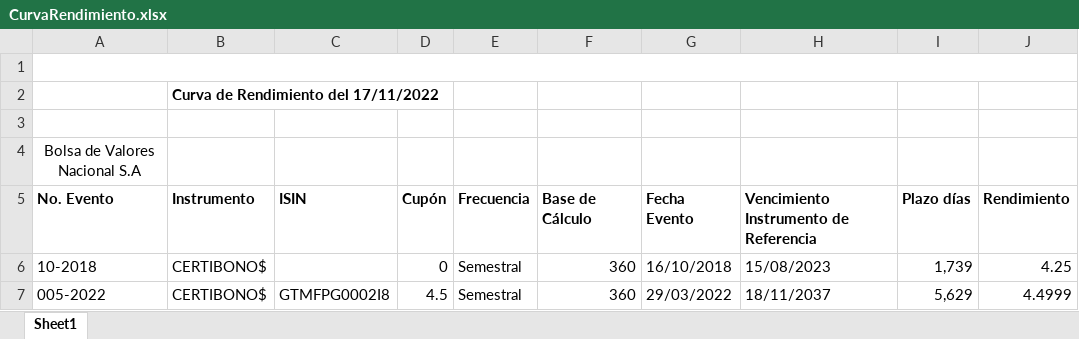
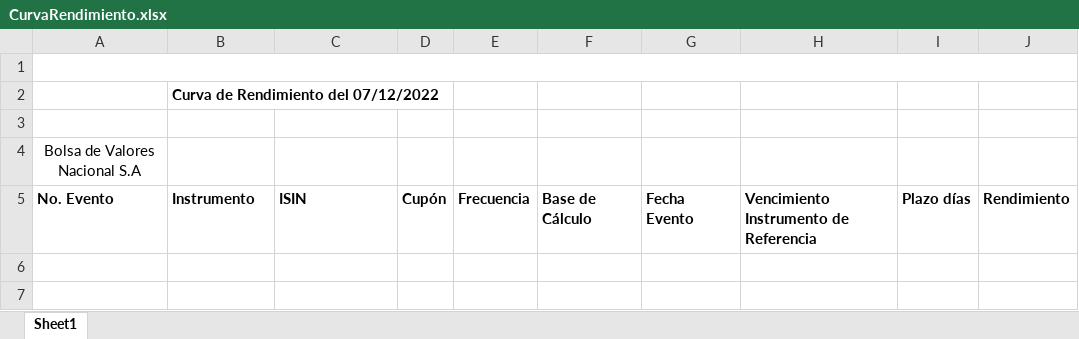
Before and after one commit to Ingridrpm/BACDescargaAutomatizada, an Excel workbook: BVNSA/CurvaRendimiento.xlsx, sheet Sheet1, drawn as a sheet; values as stored, in another font and other column widths than the file's, no borders; the diff names each change by its address in the sheet, - before the commit and + after, or states it on an @@ line.

```diff
--- a/BVNSA/CurvaRendimiento.xlsx (sheet Sheet1)
+++ b/BVNSA/CurvaRendimiento.xlsx (sheet Sheet1)
-B2: Curva de Rendimiento del 17/11/2022
+B2: Curva de Rendimiento del 07/12/2022
-row 6: 10-2018 | CERTIBONO$ |  | 0 | Semestral | 360 | 16/10/2018 | 15/08/2023 | 1,739 | 4.25
-row 7: 005-2022 | CERTIBONO$ | GTMFPG0002I8 | 4.5 | Semestral | 360 | 29/03/2022 | 18/11/2037 | 5,629 | 4.4999
```
Also changed, not shown: BANGUAT/Exportaciones e importaciones.xlsx, BVNSA/CurvaNss.xlsx, 42 other files.
